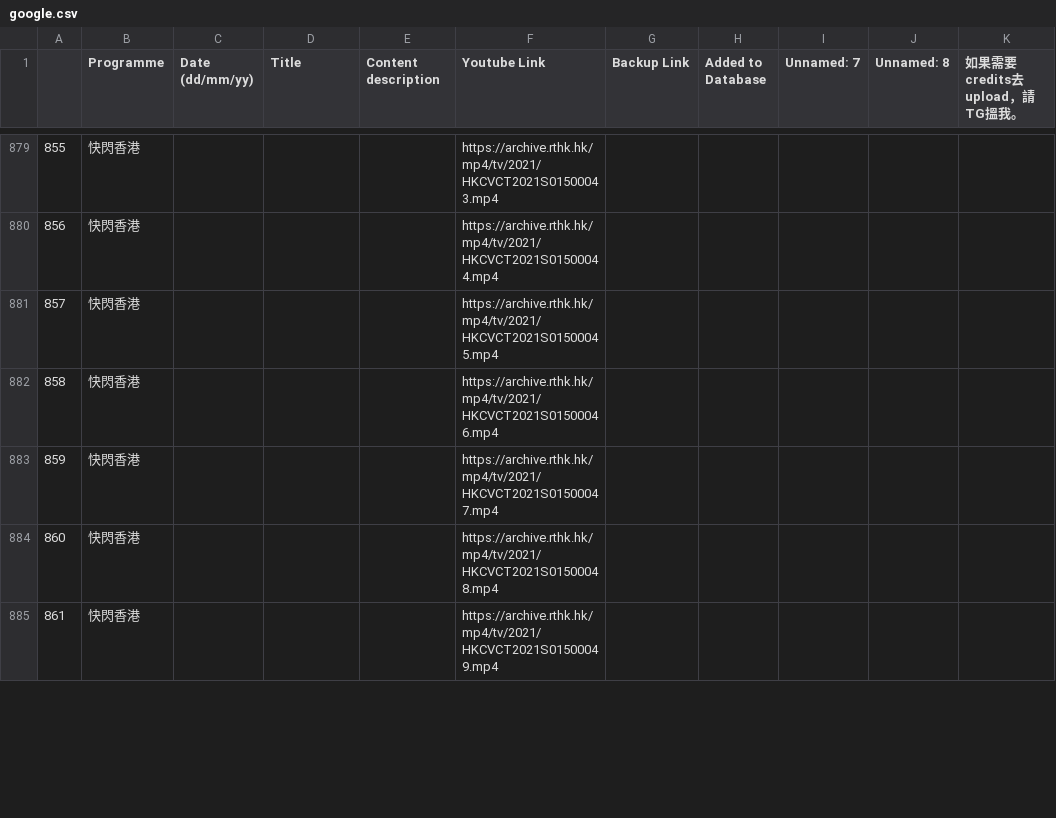
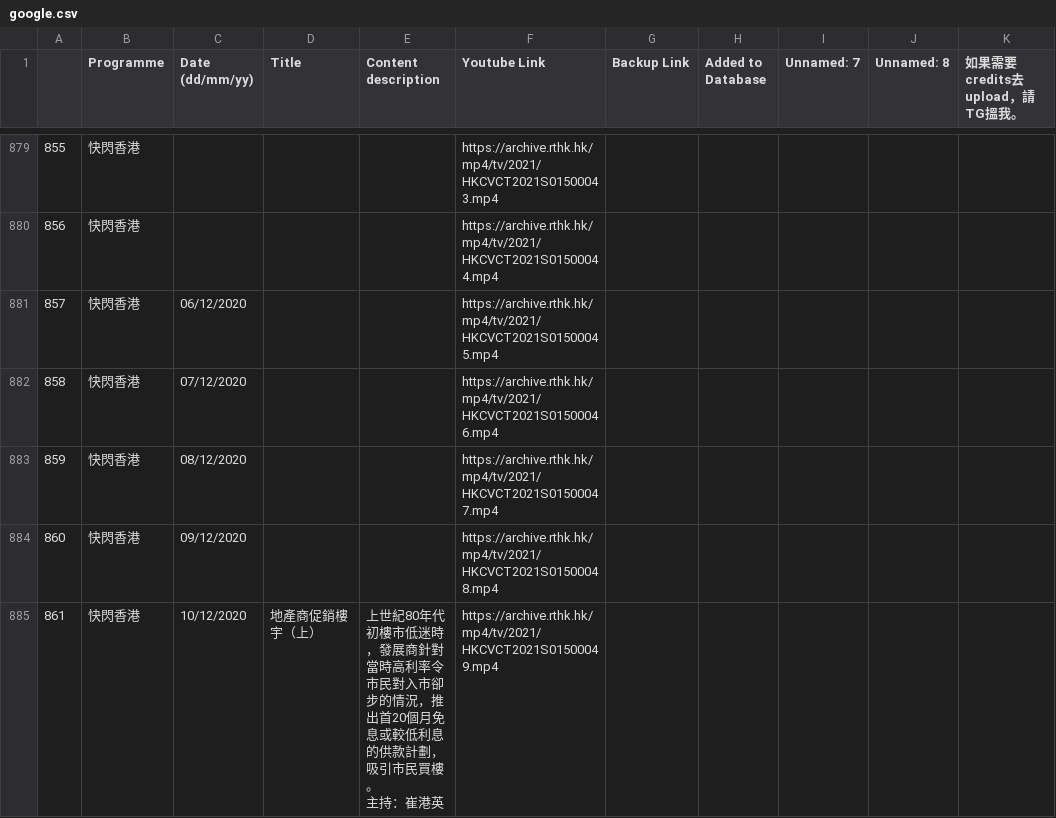
Before and after one commit to contributor120/rthk_checker, a CSV file: google.csv, drawn as a sheet; only a part is shown, gaps mark what is left out; ↵ is a line break in a cell; the diff covers the shown part only; the diff names each change by its address in the sheet, - before the commit and + after, or states it on an @@ line.

```diff
--- a/google.csv
+++ b/google.csv
-C881 (Date (dd/mm/yy)): (empty)
+C881 (Date (dd/mm/yy)): 06/12/2020
-C882 (Date (dd/mm/yy)): (empty)
+C882 (Date (dd/mm/yy)): 07/12/2020
-C883 (Date (dd/mm/yy)): (empty)
+C883 (Date (dd/mm/yy)): 08/12/2020
-C884 (Date (dd/mm/yy)): (empty)
+C884 (Date (dd/mm/yy)): 09/12/2020
-C885 (Date (dd/mm/yy)): (empty)
+C885 (Date (dd/mm/yy)): 10/12/2020
-D885 (Title): (empty)
+D885 (Title): 地產商促銷樓宇（上）
-E885 (Content description): (empty)
+E885 (Content description): 上世紀80年代初樓市低迷時，發展商針對當時高利率令市民對入市卻步的情況，推出首20個月免息或較低利息的供款計劃，吸引市民買樓。 ↵ 主持：崔港英
```
Also changed, not shown: 12 edited cells elsewhere in this file, 1 other file.
